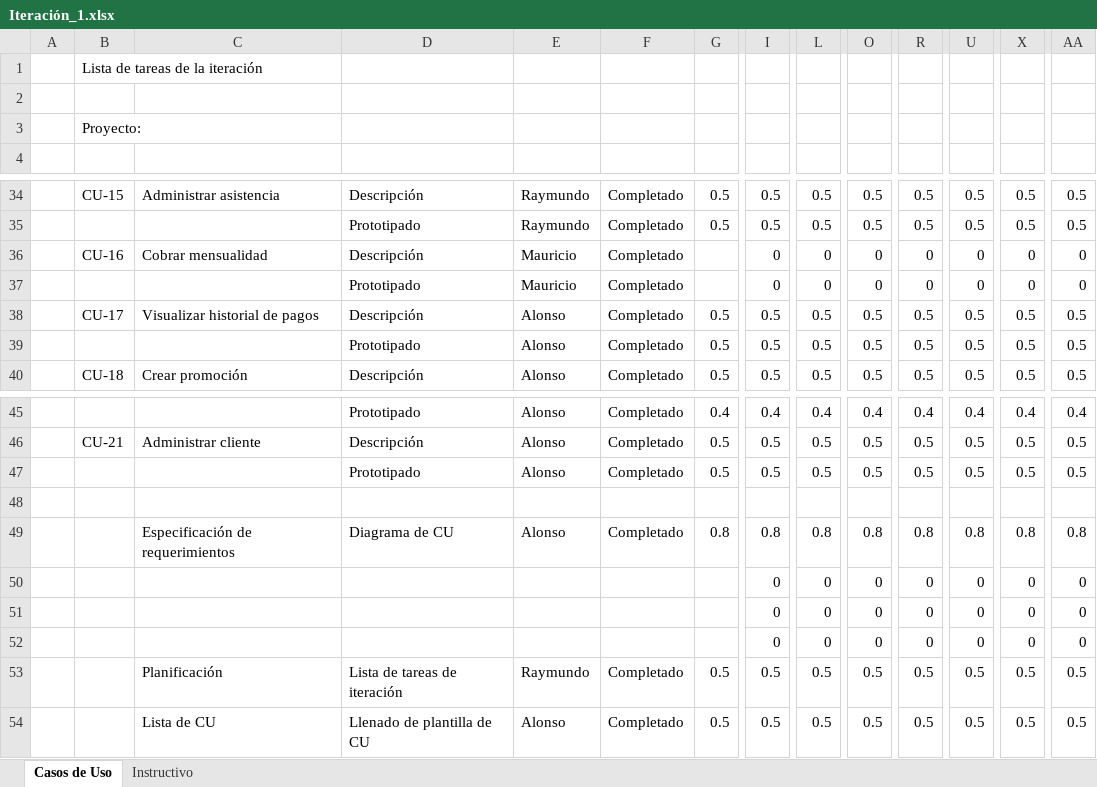
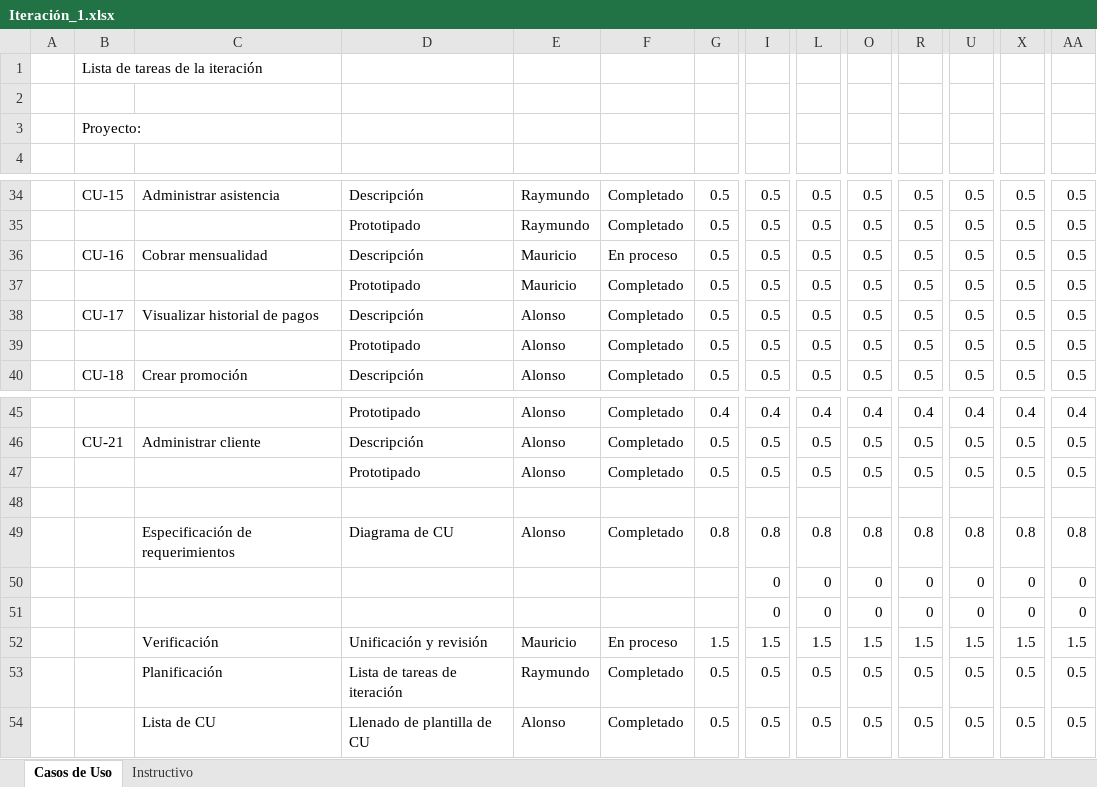
Before and after one commit to Asthamor/ProyectoDesarrolloSW-EQ1, an Excel workbook: Documentos/Iteración_1.xlsx, sheet Casos de Uso, drawn as a sheet; only a part is shown, gaps mark what is left out; values as stored, in another font and other column widths than the file's, no cell formats; removed rows and columns are numbered as before the commit, all else as after; rows hold the shown columns only; the diff covers the shown part only; the diff names each change by its address in the sheet, - before the commit and + after, or states it on an @@ line.

```diff
--- a/Documentos/Iteración_1.xlsx (sheet Casos de Uso)
+++ b/Documentos/Iteración_1.xlsx (sheet Casos de Uso)
-row 36:  | CU-16 | Cobrar mensualidad | Descripción | Mauricio | Completado |  | 0 | 0 | 0 | 0 | 0 | 0 | 0
-row 37:  |  |  | Prototipado | Mauricio | Completado |  | 0 | 0 | 0 | 0 | 0 | 0 | 0
+row 36:  | CU-16 | Cobrar mensualidad | Descripción | Mauricio | En proceso | 0.5 | 0.5 | 0.5 | 0.5 | 0.5 | 0.5 | 0.5 | 0.5
+row 37:  |  |  | Prototipado | Mauricio | Completado | 0.5 | 0.5 | 0.5 | 0.5 | 0.5 | 0.5 | 0.5 | 0.5
-row 52:  |  |  |  |  |  |  | 0 | 0 | 0 | 0 | 0 | 0 | 0
+row 52:  |  | Verificación | Unificación y revisión | Mauricio | En proceso | 1.5 | 1.5 | 1.5 | 1.5 | 1.5 | 1.5 | 1.5 | 1.5
```
Also changed, not shown: 12 added rows and 12 removed rows elsewhere in this sheet, cell formats.
